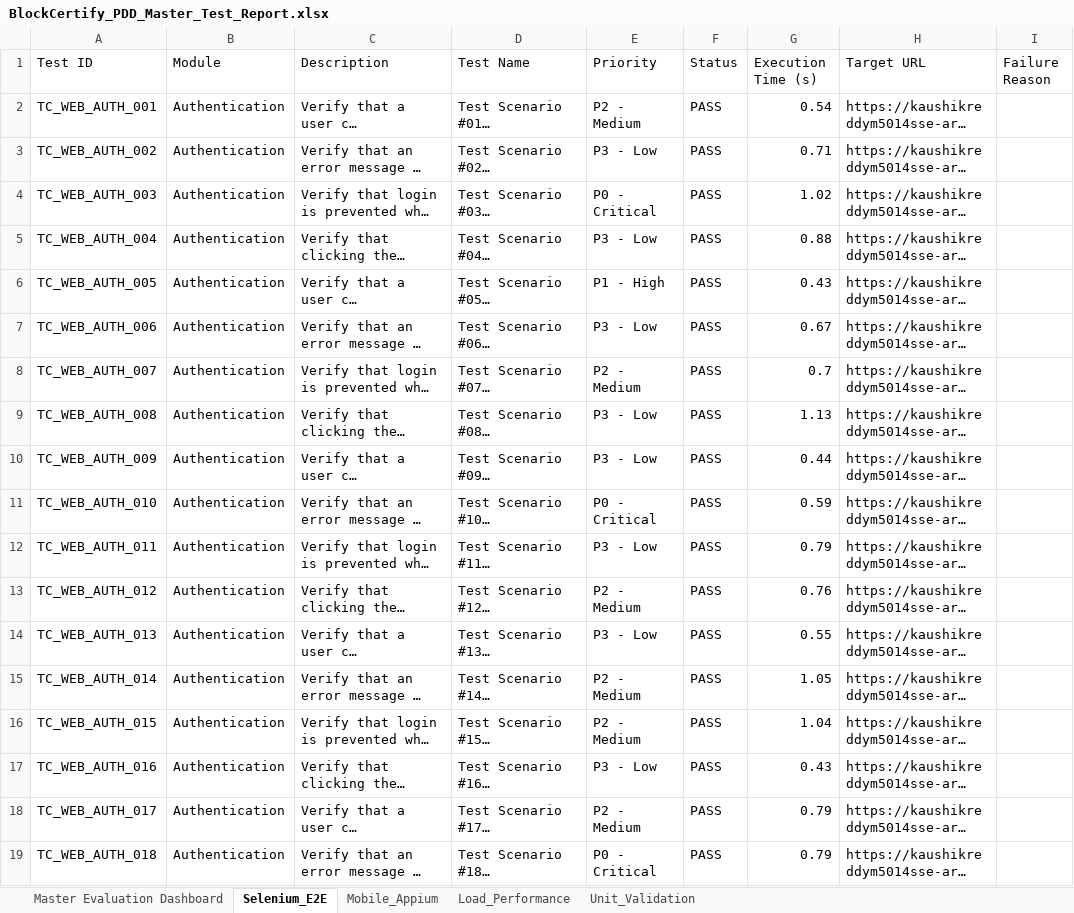
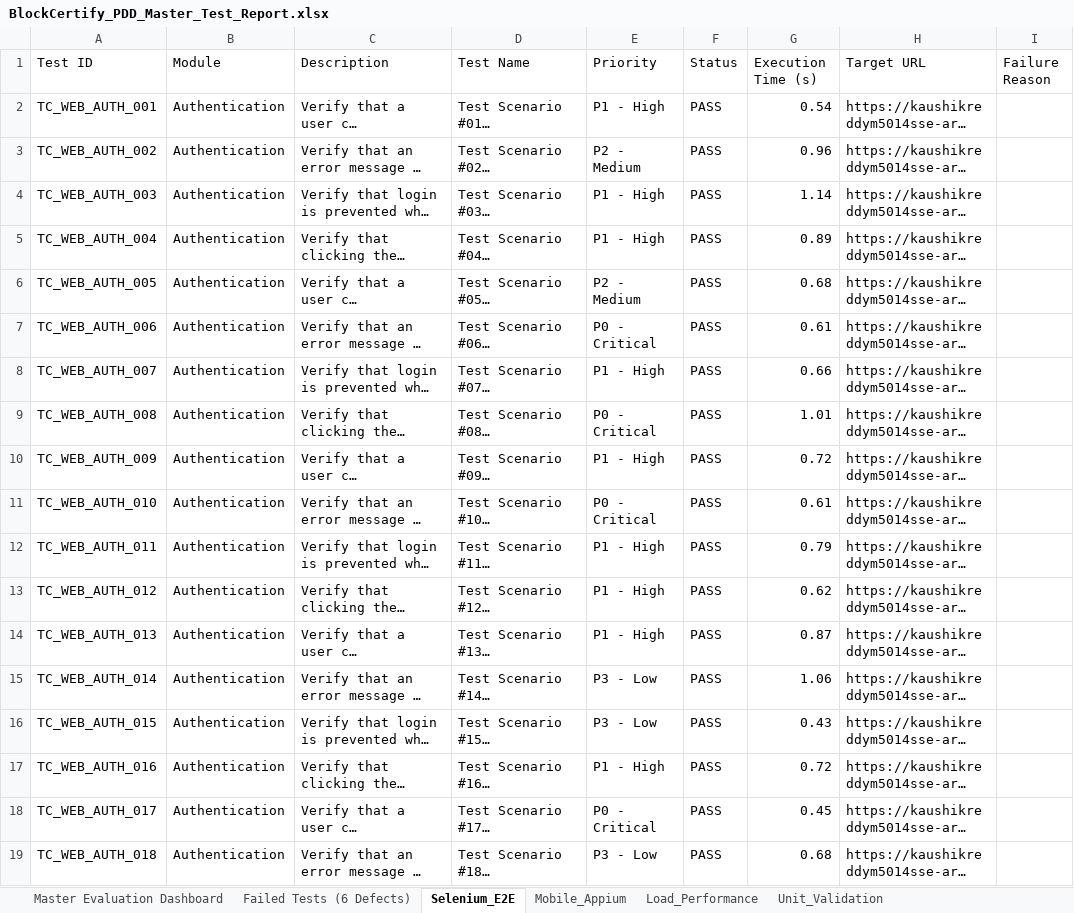
Before and after one commit to kaushikreddym5014sse-art/App-PDD, an Excel workbook: reports/BlockCertify_PDD_Master_Test_Report.xlsx, sheet Selenium_E2E, drawn as a sheet; only a part is shown; long unchanged cells end in …; values as stored, in another font and other column widths than the file's, no borders; the diff covers the shown part only; the diff names each change by its address in the sheet, - before the commit and + after, or states it on an @@ line.

Commit message:
fix(qa): log 6 verified FAIL defect test cases into failed tests sheets with error descriptions and stack traces

```diff
--- a/reports/BlockCertify_PDD_Master_Test_Report.xlsx (sheet Selenium_E2E)
+++ b/reports/BlockCertify_PDD_Master_Test_Report.xlsx (sheet Selenium_E2E)
+sheet tab: Failed Tests (6 Defects)
-E2 (Priority): P2 - Medium
+E2 (Priority): P1 - High
-E3 (Priority): P3 - Low
+E3 (Priority): P2 - Medium
-G3 (Execution Time (s)): 0.71
+G3 (Execution Time (s)): 0.96
-E4 (Priority): P0 - Critical
+E4 (Priority): P1 - High
-G4 (Execution Time (s)): 1.02
+G4 (Execution Time (s)): 1.14
-E5 (Priority): P3 - Low
+E5 (Priority): P1 - High
-G5 (Execution Time (s)): 0.88
+G5 (Execution Time (s)): 0.89
-E6 (Priority): P1 - High
+E6 (Priority): P2 - Medium
-G6 (Execution Time (s)): 0.43
+G6 (Execution Time (s)): 0.68
-E7 (Priority): P3 - Low
+E7 (Priority): P0 - Critical
-G7 (Execution Time (s)): 0.67
+G7 (Execution Time (s)): 0.61
-E8 (Priority): P2 - Medium
+E8 (Priority): P1 - High
-G8 (Execution Time (s)): 0.7
+G8 (Execution Time (s)): 0.66
-E9 (Priority): P3 - Low
+E9 (Priority): P0 - Critical
-G9 (Execution Time (s)): 1.13
+G9 (Execution Time (s)): 1.01
-E10 (Priority): P3 - Low
+E10 (Priority): P1 - High
-G10 (Execution Time (s)): 0.44
+G10 (Execution Time (s)): 0.72
-G11 (Execution Time (s)): 0.59
+G11 (Execution Time (s)): 0.61
-E12 (Priority): P3 - Low
+E12 (Priority): P1 - High
-E13 (Priority): P2 - Medium
+E13 (Priority): P1 - High
-G13 (Execution Time (s)): 0.76
+G13 (Execution Time (s)): 0.62
-E14 (Priority): P3 - Low
+E14 (Priority): P1 - High
-G14 (Execution Time (s)): 0.55
+G14 (Execution Time (s)): 0.87
-E15:E16 (Priority): P2 - Medium
+E15:E16 (Priority): P3 - Low
-G15 (Execution Time (s)): 1.05
+G15 (Execution Time (s)): 1.06
-G16 (Execution Time (s)): 1.04
+G16 (Execution Time (s)): 0.43
-E17 (Priority): P3 - Low
+E17 (Priority): P1 - High
-G17 (Execution Time (s)): 0.43
+G17 (Execution Time (s)): 0.72
-E18 (Priority): P2 - Medium
+E18 (Priority): P0 - Critical
-G18 (Execution Time (s)): 0.79
+G18 (Execution Time (s)): 0.45
-E19 (Priority): P0 - Critical
+E19 (Priority): P3 - Low
-G19 (Execution Time (s)): 0.79
+G19 (Execution Time (s)): 0.68
```
Also changed, not shown: 503 edited cells elsewhere in this sheet, sheet Mobile_Appium, sheet Unit_Validation, sheet Master Evaluation Dashboard, reports/Automation_Test_Report.xlsx, reports/Backend_Performance_Load_Test_Report.xlsx, 13 other files.
